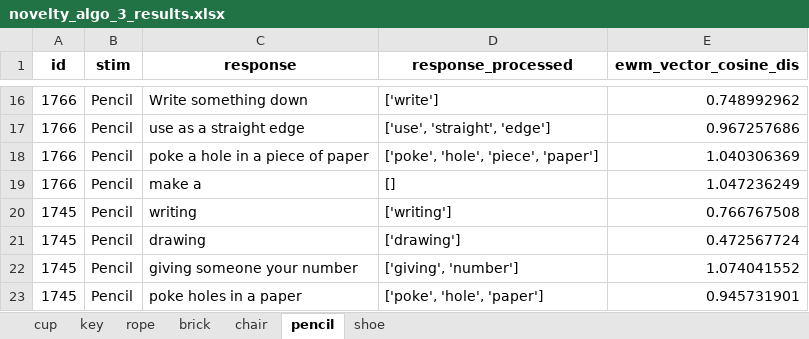
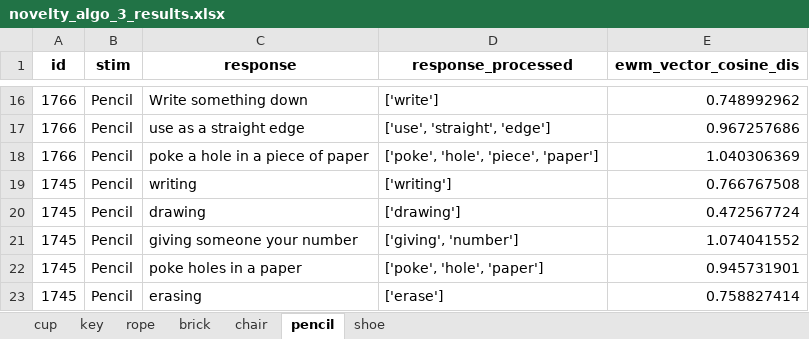
Before and after one commit to DijunQuant/AUT-Scoring, an Excel workbook: scripts/novelty_algo_3_results.xlsx, sheet pencil, drawn as a sheet; only a part is shown, gaps mark what is left out; the shorter side is filled out with more unchanged rows; values as stored, in another font and other column widths than the file's, no borders; the diff names each change by its address in the sheet, - before the commit and + after, or states it on an @@ line.

```diff
--- a/scripts/novelty_algo_3_results.xlsx (sheet pencil)
+++ b/scripts/novelty_algo_3_results.xlsx (sheet pencil)
-row 19: 1766 | Pencil | make a | [] | 1.047236249
```
Also changed, not shown: sheet shoe, sheet chair, sheet key, sheet rope, scripts/novelty_algo_1_results.xlsx, scripts/novelty_algo_2_results.xlsx, 6 other files.
